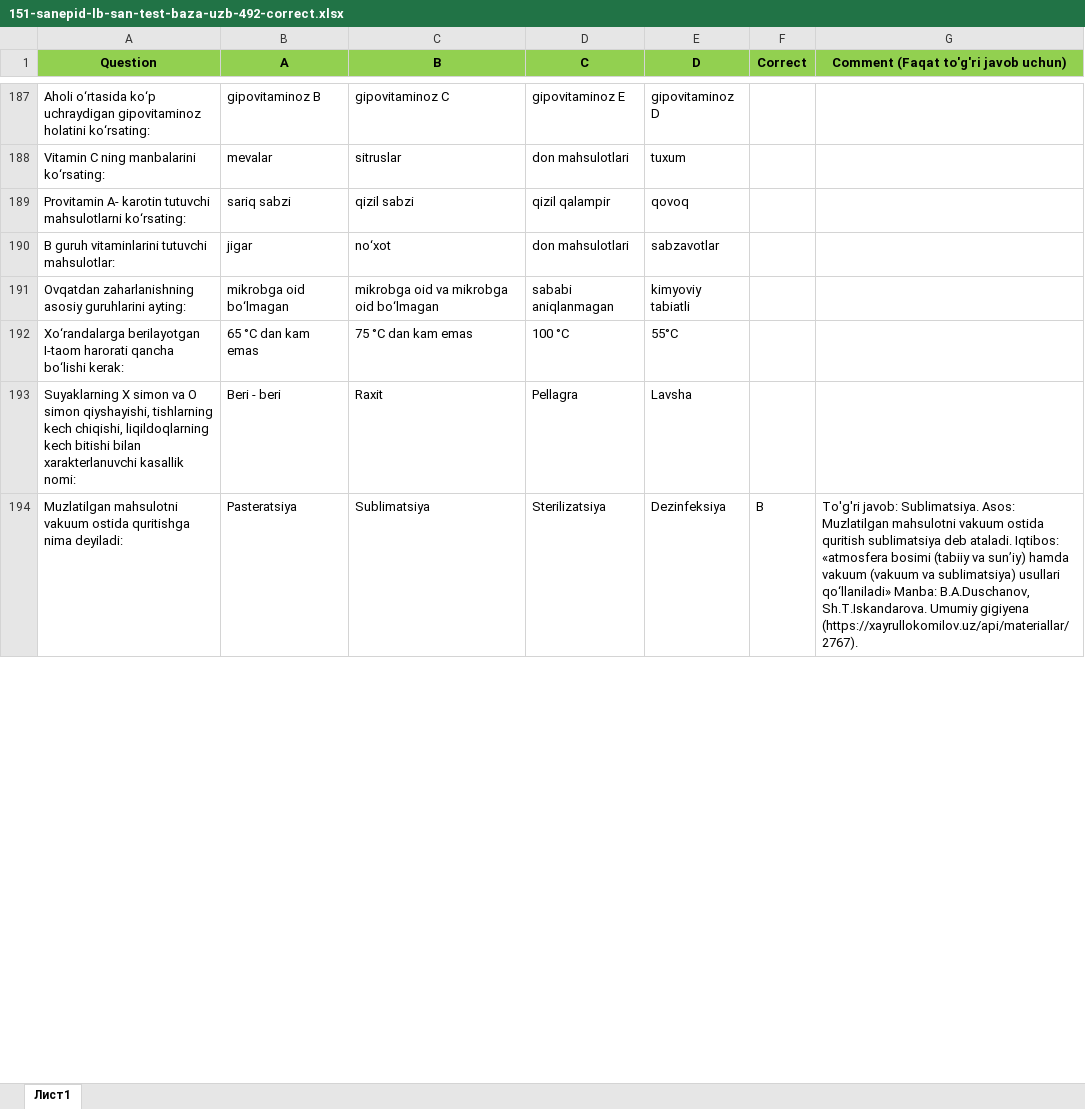
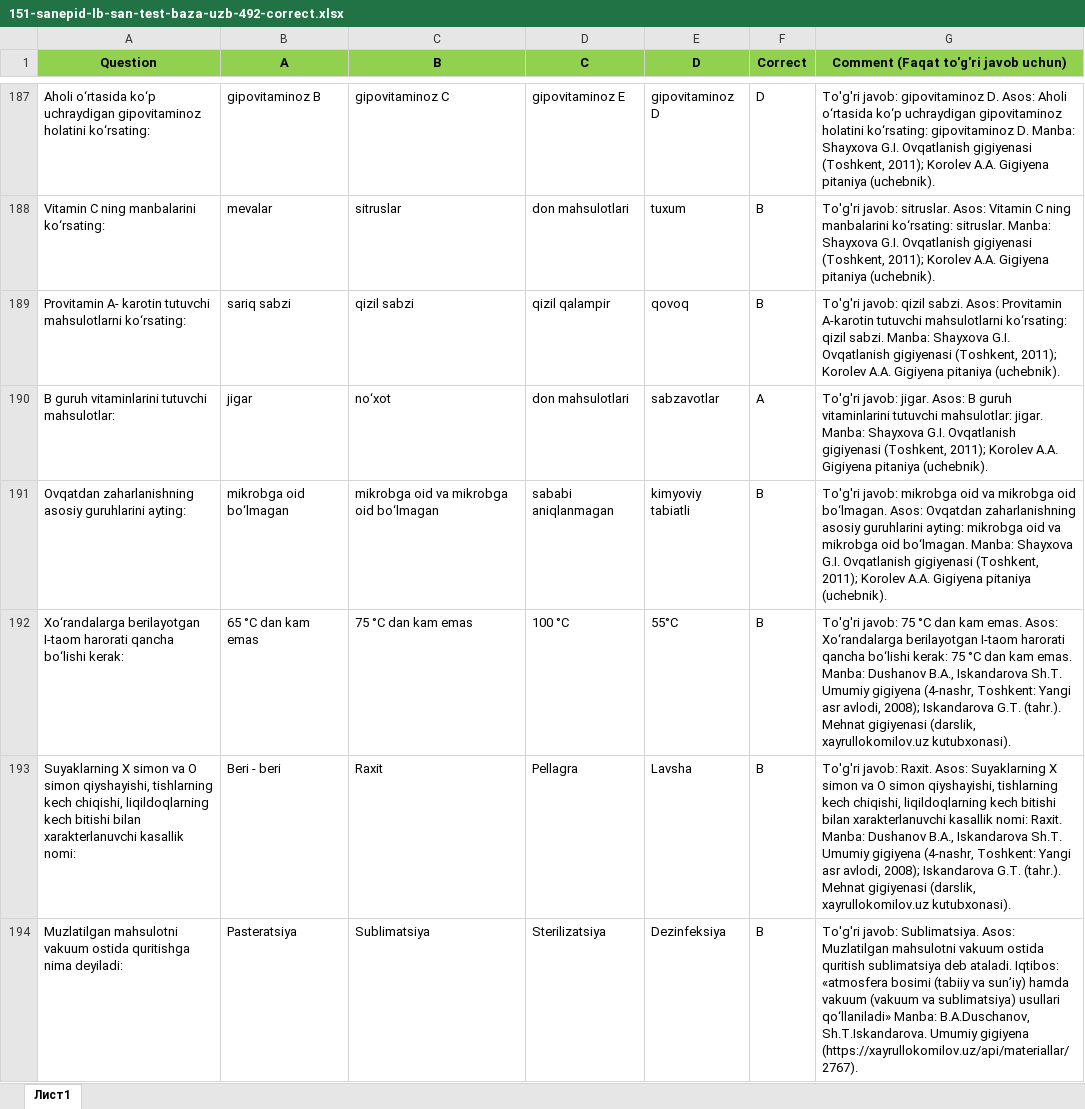
Before and after one commit to xkomilov/correct-commentni-to-ldir, an Excel workbook: 151-sanepid-lb-san-test-baza-uzb-492-correct.xlsx, sheet Лист1, drawn as a sheet; only a part is shown, gaps mark what is left out; values as stored, in another font and other column widths than the file's, no borders; the diff covers the shown part only; the diff names each change by its address in the sheet, - before the commit and + after, or states it on an @@ line.

```diff
--- a/151-sanepid-lb-san-test-baza-uzb-492-correct.xlsx (sheet Лист1)
+++ b/151-sanepid-lb-san-test-baza-uzb-492-correct.xlsx (sheet Лист1)
-F187 (Correct): (empty)
+F187 (Correct): D
-G187: (empty)
+G187: To'g'ri javob: gipovitaminoz D. Asos: Aholi o‘rtasida ko‘p uchraydigan gipovitaminoz holatini ko‘rsating: gipovitaminoz D. Manba: Shayxova G.I. Ovqatlanish gigiyenasi (Toshkent, 2011); Korolev A.A. Gigiyena pitaniya (uchebnik).
-F188:F189 (Correct): (empty)
+F188:F189 (Correct): B
-G188: (empty)
+G188: To'g'ri javob: sitruslar. Asos: Vitamin C ning manbalarini ko‘rsating: sitruslar. Manba: Shayxova G.I. Ovqatlanish gigiyenasi (Toshkent, 2011); Korolev A.A. Gigiyena pitaniya (uchebnik).
-G189: (empty)
+G189: To'g'ri javob: qizil sabzi. Asos: Provitamin A-karotin tutuvchi mahsulotlarni ko‘rsating: qizil sabzi. Manba: Shayxova G.I. Ovqatlanish gigiyenasi (Toshkent, 2011); Korolev A.A. Gigiyena pitaniya (uchebnik).
-F190 (Correct): (empty)
+F190 (Correct): A
-G190: (empty)
+G190: To'g'ri javob: jigar. Asos: B guruh vitaminlarini tutuvchi mahsulotlar: jigar. Manba: Shayxova G.I. Ovqatlanish gigiyenasi (Toshkent, 2011); Korolev A.A. Gigiyena pitaniya (uchebnik).
-F191:F193 (Correct): (empty)
+F191:F193 (Correct): B
-G191: (empty)
+G191: To'g'ri javob: mikrobga oid va mikrobga oid bo‘lmagan. Asos: Ovqatdan zaharlanishning asosiy guruhlarini ayting: mikrobga oid va mikrobga oid bo‘lmagan. Manba: Shayxova G.I. Ovqatlanish gigiyenasi (Toshkent, 2011); Korolev A.A. Gigiyena pitaniya (uchebnik).
-G192: (empty)
+G192: To'g'ri javob: 75 °C dan kam emas. Asos: Xo‘randalarga berilayotgan I-taom harorati qancha bo‘lishi kerak: 75 °C dan kam emas. Manba: Dushanov B.A., Iskandarova Sh.T. Umumiy gigiyena (4-nashr, Toshkent: Yangi asr avlodi, 2008); Iskandarova G.T. (tahr.). Mehnat gigiyenasi (darslik, xayrullokomilov.uz kutubxonasi).
-G193: (empty)
+G193: To'g'ri javob: Raxit. Asos: Suyaklarning X simon va O simon qiyshayishi, tishlarning kech chiqishi, liqildoqlarning kech bitishi bilan xarakterlanuvchi kasallik nomi: Raxit. Manba: Dushanov B.A., Iskandarova Sh.T. Umumiy gigiyena (4-nashr, Toshkent: Yangi asr avlodi, 2008); Iskandarova G.T. (tahr.). Mehnat gigiyenasi (darslik, xayrullokomilov.uz kutubxonasi).
```
Also changed, not shown: 786 edited cells elsewhere in this sheet, 1 other file.
